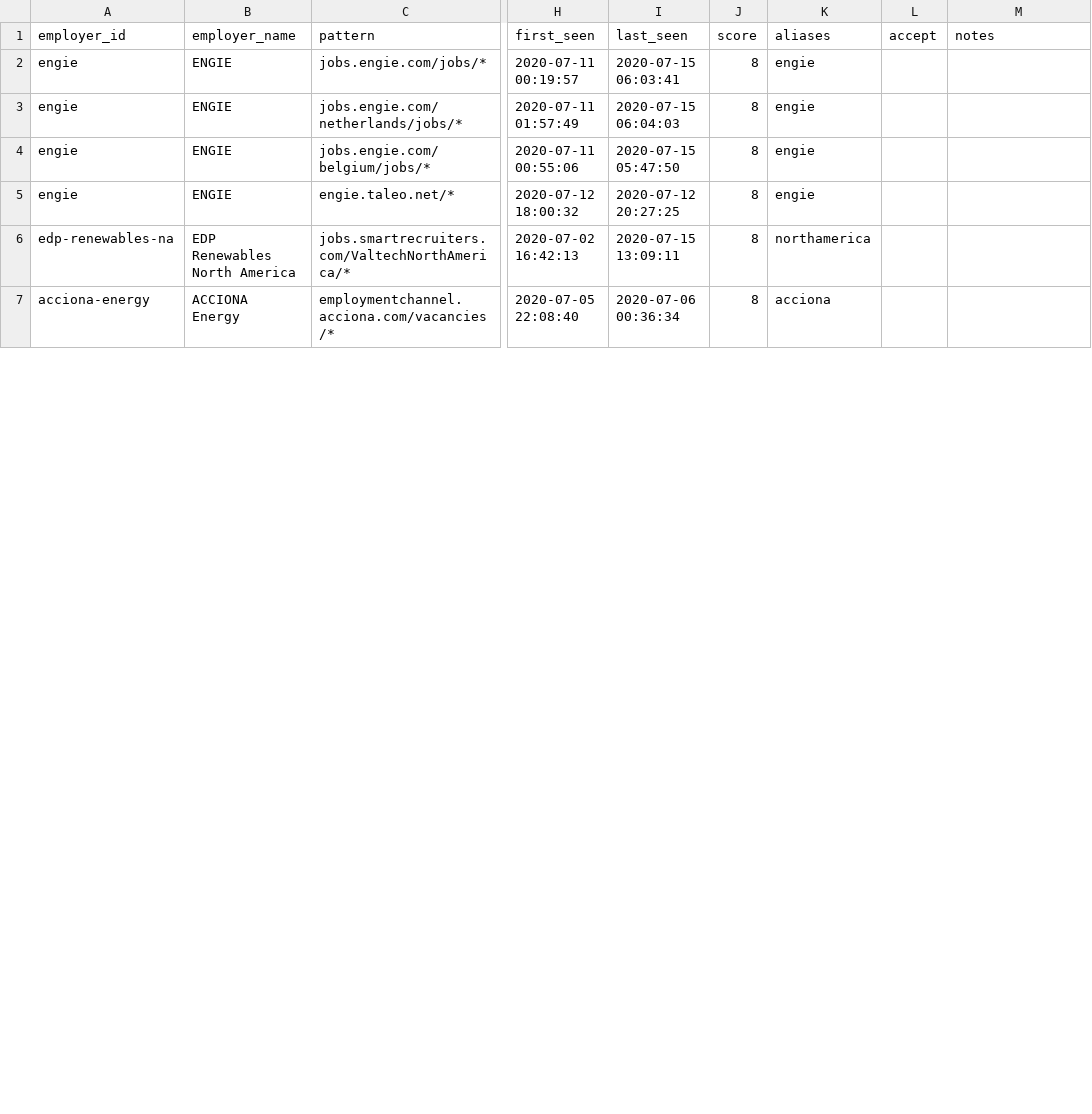
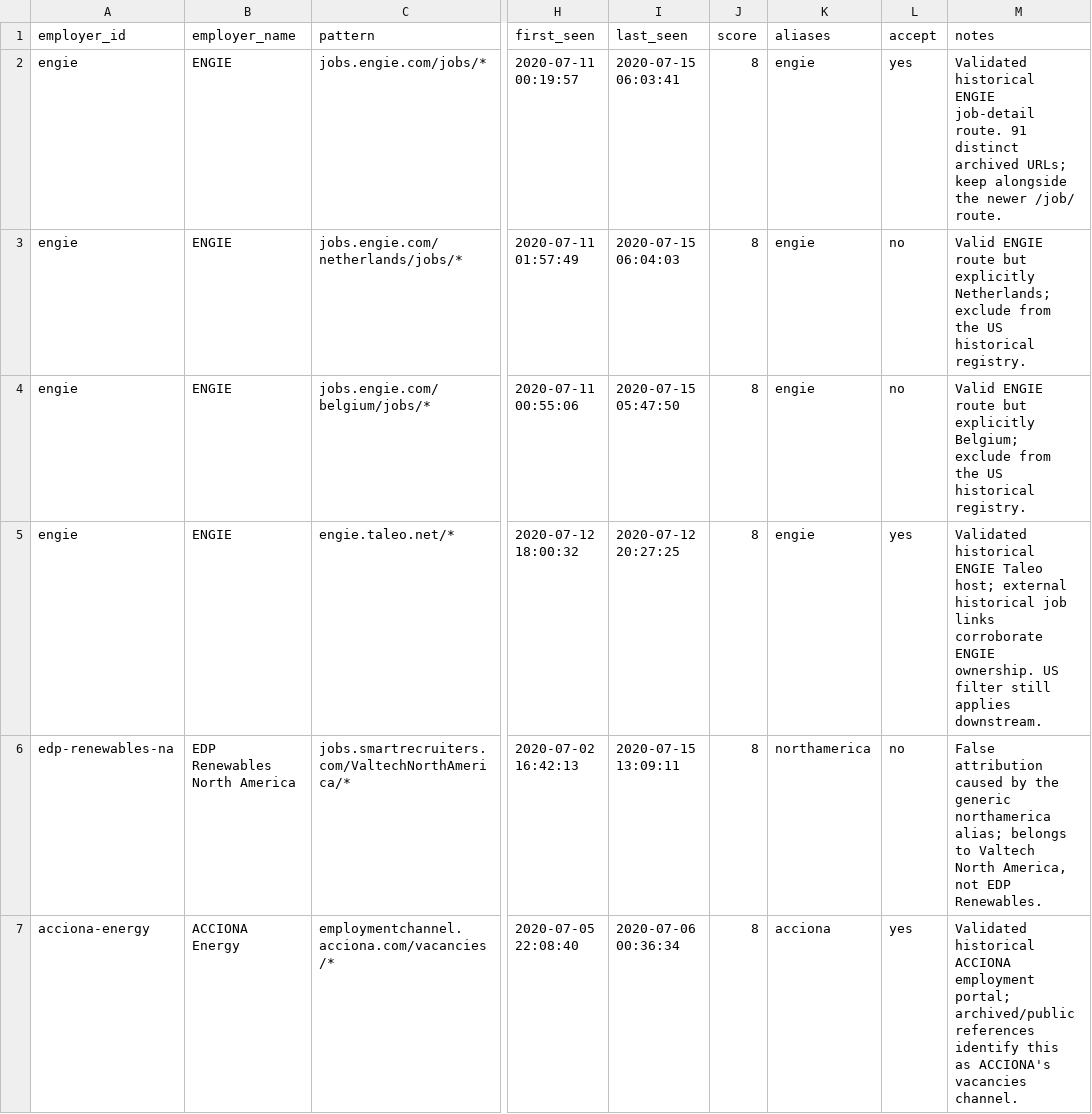
Before and after one commit to bassemshili3-cpu/SolarRoles, a CSV file: data/common-crawl-historical-jobs/discovery-2020/discovery-review.csv, drawn as a sheet; only a part is shown, gaps mark what is left out; the diff covers the shown part only; the diff names each change by its address in the sheet, - before the commit and + after, or states it on an @@ line.

Commit message:
Audit 2020 historical source discovery candidates

```diff
--- a/data/common-crawl-historical-jobs/discovery-2020/discovery-review.csv
+++ b/data/common-crawl-historical-jobs/discovery-2020/discovery-review.csv
-L2 (accept): (empty)
+L2 (accept): yes
-M2 (notes): (empty)
+M2 (notes): Validated historical ENGIE job-detail route. 91 distinct archived URLs; keep alongside the newer /job/ route.
-L3:L4 (accept): (empty)
+L3:L4 (accept): no
-M3 (notes): (empty)
+M3 (notes): Valid ENGIE route but explicitly Netherlands; exclude from the US historical registry.
-M4 (notes): (empty)
+M4 (notes): Valid ENGIE route but explicitly Belgium; exclude from the US historical registry.
-L5 (accept): (empty)
+L5 (accept): yes
-M5 (notes): (empty)
+M5 (notes): Validated historical ENGIE Taleo host; external historical job links corroborate ENGIE ownership. US filter still applies downstream.
-L6 (accept): (empty)
+L6 (accept): no
-M6 (notes): (empty)
+M6 (notes): False attribution caused by the generic northamerica alias; belongs to Valtech North America, not EDP Renewables.
-L7 (accept): (empty)
+L7 (accept): yes
-M7 (notes): (empty)
+M7 (notes): Validated historical ACCIONA employment portal; archived/public references identify this as ACCIONA's vacancies channel.
```
Also changed, not shown: 66 edited cells elsewhere in this file.
